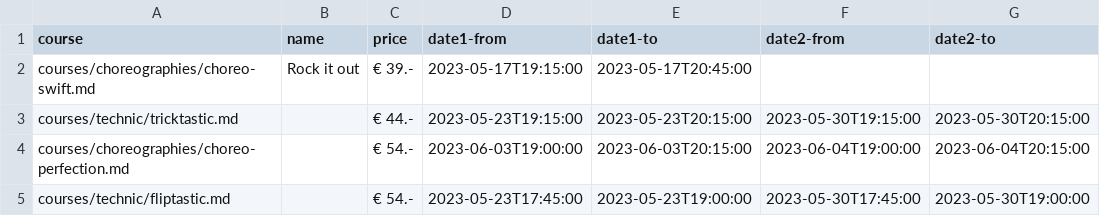
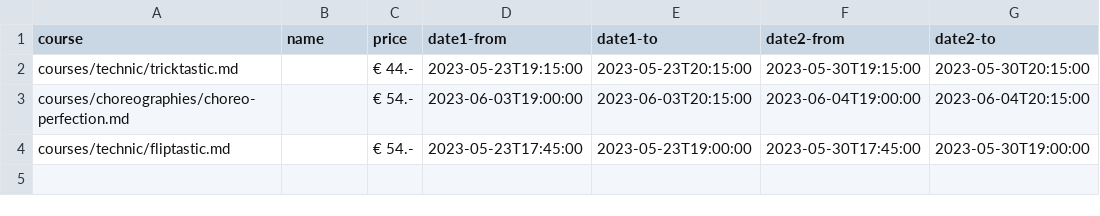
Before and after one commit to ivypoledance/ivypoledance.github.io, a CSV file: coursedates.csv, drawn as a sheet.

Commit message:
Update coursedates.csv

```diff
--- a/coursedates.csv
+++ b/coursedates.csv
@@ -1,3 +1,2 @@
 course,name,price,date1-from,date1-to,date2-from,date2-to
-courses/choreographies/choreo-swift.md,Rock it out,€ 39.-,2023-05-17T19:15:00,2023-05-17T20:45:00,,
 courses/technic/tricktastic.md,,€ 44.-,2023-05-23T19:15:00,2023-05-23T20:15:00,2023-05-30T19:15:00,2023-05-30T20:15:00
```
